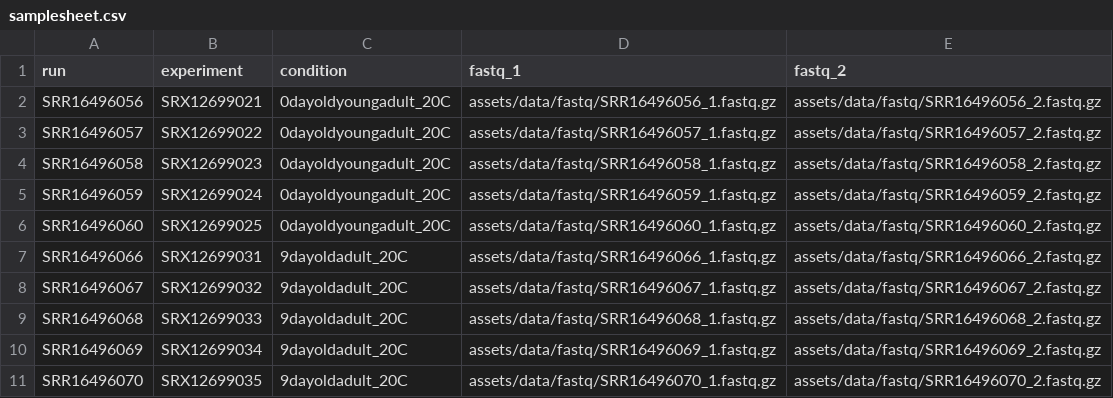
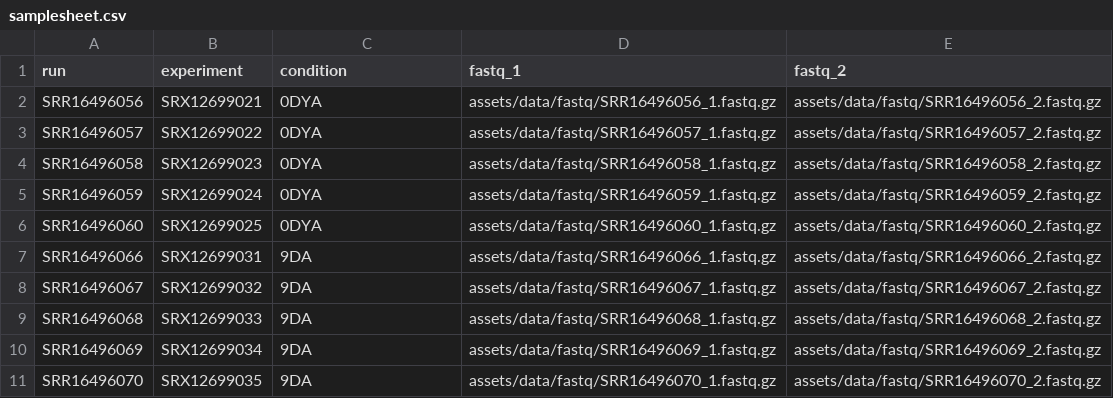
Before and after one commit to luizazuvanov/PIRA, a CSV file: assets/samplesheet.csv, drawn as a sheet.

```diff
--- a/assets/samplesheet.csv
+++ b/assets/samplesheet.csv
@@ -1,11 +1,11 @@
 run,experiment,condition,fastq_1,fastq_2
-SRR16496056,SRX12699021,0dayoldyoungadult_20C,assets/data/fastq/SRR16496056_1.fastq.gz,assets/data/fastq/SRR16496056_2.fastq.gz
-SRR16496057,SRX12699022,0dayoldyoungadult_20C,assets/data/fastq/SRR16496057_1.fastq.gz,assets/data/fastq/SRR16496057_2.fastq.gz
-SRR16496058,SRX12699023,0dayoldyoungadult_20C,assets/data/fastq/SRR16496058_1.fastq.gz,assets/data/fastq/SRR16496058_2.fastq.gz
-SRR16496059,SRX12699024,0dayoldyoungadult_20C,assets/data/fastq/SRR16496059_1.fastq.gz,assets/data/fastq/SRR16496059_2.fastq.gz
-SRR16496060,SRX12699025,0dayoldyoungadult_20C,assets/data/fastq/SRR16496060_1.fastq.gz,assets/data/fastq/SRR16496060_2.fastq.gz
-SRR16496066,SRX12699031,9dayoldadult_20C,assets/data/fastq/SRR16496066_1.fastq.gz,assets/data/fastq/SRR16496066_2.fastq.gz
-SRR16496067,SRX12699032,9dayoldadult_20C,assets/data/fastq/SRR16496067_1.fastq.gz,assets/data/fastq/SRR16496067_2.fastq.gz
-SRR16496068,SRX12699033,9dayoldadult_20C,assets/data/fastq/SRR16496068_1.fastq.gz,assets/data/fastq/SRR16496068_2.fastq.gz
-SRR16496069,SRX12699034,9dayoldadult_20C,assets/data/fastq/SRR16496069_1.fastq.gz,assets/data/fastq/SRR16496069_2.fastq.gz
-SRR16496070,SRX12699035,9dayoldadult_20C,assets/data/fastq/SRR16496070_1.fastq.gz,assets/data/fastq/SRR16496070_2.fastq.gz
+SRR16496056,SRX12699021,0DYA,assets/data/fastq/SRR16496056_1.fastq.gz,assets/data/fastq/SRR16496056_2.fastq.gz
+SRR16496057,SRX12699022,0DYA,assets/data/fastq/SRR16496057_1.fastq.gz,assets/data/fastq/SRR16496057_2.fastq.gz
+SRR16496058,SRX12699023,0DYA,assets/data/fastq/SRR16496058_1.fastq.gz,assets/data/fastq/SRR16496058_2.fastq.gz
+SRR16496059,SRX12699024,0DYA,assets/data/fastq/SRR16496059_1.fastq.gz,assets/data/fastq/SRR16496059_2.fastq.gz
+SRR16496060,SRX12699025,0DYA,assets/data/fastq/SRR16496060_1.fastq.gz,assets/data/fastq/SRR16496060_2.fastq.gz
+SRR16496066,SRX12699031,9DA,assets/data/fastq/SRR16496066_1.fastq.gz,assets/data/fastq/SRR16496066_2.fastq.gz
+SRR16496067,SRX12699032,9DA,assets/data/fastq/SRR16496067_1.fastq.gz,assets/data/fastq/SRR16496067_2.fastq.gz
+SRR16496068,SRX12699033,9DA,assets/data/fastq/SRR16496068_1.fastq.gz,assets/data/fastq/SRR16496068_2.fastq.gz
+SRR16496069,SRX12699034,9DA,assets/data/fastq/SRR16496069_1.fastq.gz,assets/data/fastq/SRR16496069_2.fastq.gz
+SRR16496070,SRX12699035,9DA,assets/data/fastq/SRR16496070_1.fastq.gz,assets/data/fastq/SRR16496070_2.fastq.gz
```
Also changed, not shown: 2 other files.
